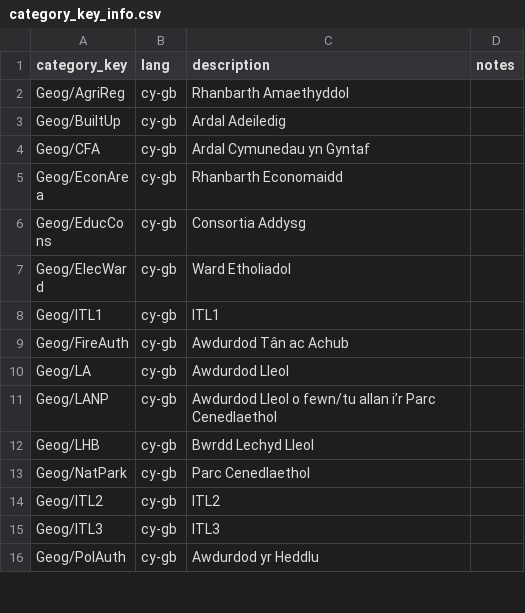
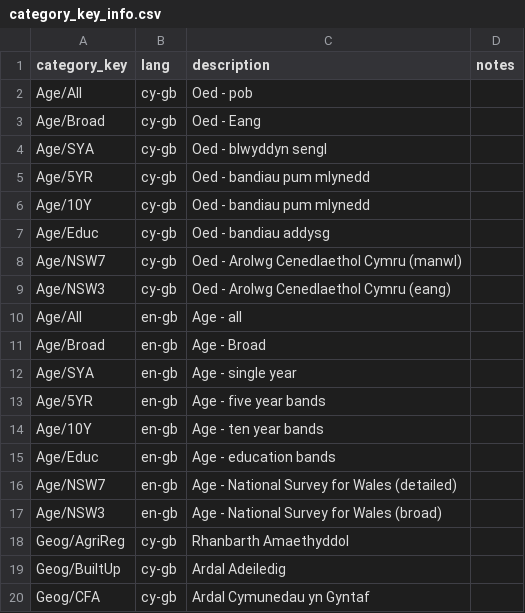
Before and after one commit to Marvell-Consulting/statswales-backend, a CSV file: src/resources/reference-data/v1/category_key_info.csv, drawn as a sheet; only a part is shown; the shorter side is filled out with more unchanged rows; the diff names each change by its address in the sheet, - before the commit and + after, or states it on an @@ line.

```diff
--- a/src/resources/reference-data/v1/category_key_info.csv
+++ b/src/resources/reference-data/v1/category_key_info.csv
+row 2: Age/All | cy-gb | Oed - pob
+row 3: Age/Broad | cy-gb | Oed - Eang
+row 4: Age/SYA | cy-gb | Oed - blwyddyn sengl
+row 5: Age/5YR | cy-gb | Oed - bandiau pum mlynedd
+row 6: Age/10Y | cy-gb | Oed - bandiau pum mlynedd
+row 7: Age/Educ | cy-gb | Oed - bandiau addysg
+row 8: Age/NSW7 | cy-gb | Oed - Arolwg Cenedlaethol Cymru (manwl)
+row 9: Age/NSW3 | cy-gb | Oed - Arolwg Cenedlaethol Cymru (eang)
+row 10: Age/All | en-gb | Age - all
+row 11: Age/Broad | en-gb | Age - Broad
+row 12: Age/SYA | en-gb | Age - single year
+row 13: Age/5YR | en-gb | Age - five year bands
+row 14: Age/10Y | en-gb | Age - ten year bands
+row 15: Age/Educ | en-gb | Age - education bands
+row 16: Age/NSW7 | en-gb | Age - National Survey for Wales (detailed)
+row 17: Age/NSW3 | en-gb | Age - National Survey for Wales (broad)
```
Also changed, not shown: src/resources/reference-data/v1/category_key.csv, src/resources/reference-data/v1/hierarchy.csv, 2 other files.
